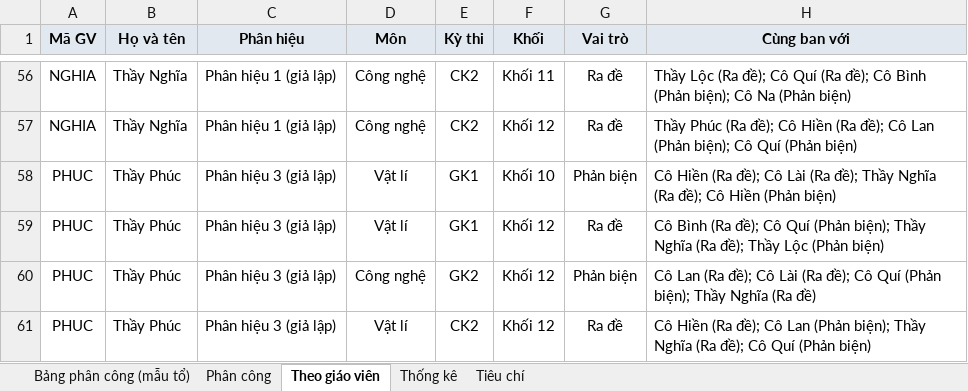
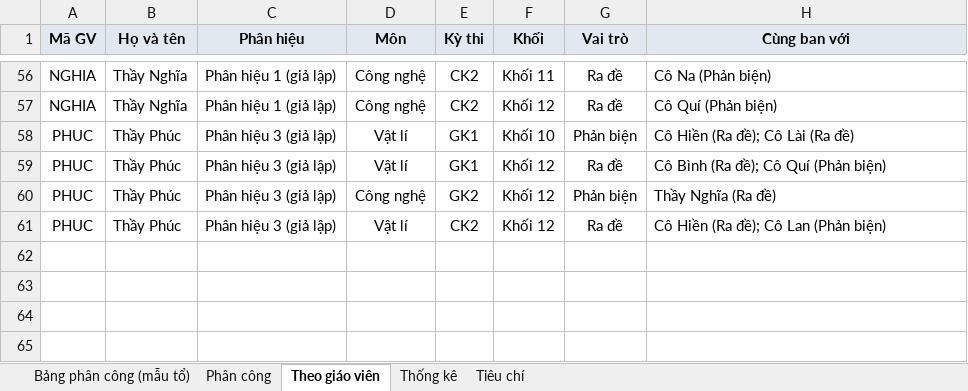
Before and after one commit to ngoc24794/ExamPanel, an Excel workbook: docs/reports/phase-12/plan-grid.xlsx, sheet Theo giáo viên, drawn as a sheet; only a part is shown, gaps mark what is left out; values as stored, in another font and other column widths than the file's, no borders; the diff covers the shown part only; the diff names each change by its address in the sheet, - before the commit and + after, or states it on an @@ line.

```diff
--- a/docs/reports/phase-12/plan-grid.xlsx (sheet Theo giáo viên)
+++ b/docs/reports/phase-12/plan-grid.xlsx (sheet Theo giáo viên)
-H56 (Cùng ban với): Thầy Lộc (Ra đề); Cô Quí (Ra đề); Cô Bình (Phản biện); Cô Na (Phản biện)
+H56 (Cùng ban với): Cô Na (Phản biện)
-H57 (Cùng ban với): Thầy Phúc (Ra đề); Cô Hiền (Ra đề); Cô Lan (Phản biện); Cô Quí…
+H57 (Cùng ban với): Cô Quí…
-H58 (Cùng ban với): …Lài (Ra đề); Thầy Nghĩa (Ra đề); Cô Hiền (Phản biện)
+H58 (Cùng ban với): …Lài (Ra đề)
-H59 (Cùng ban với): …Quí (Phản biện); Thầy Nghĩa (Ra đề); Thầy Lộc (Phản biện)
+H59 (Cùng ban với): …Quí (Phản biện)
-H60 (Cùng ban với): Cô Lan (Ra đề); Cô Lài (Ra đề); Cô Quí (Phản biện); Thầy Nghĩa (Ra đề)
+H60 (Cùng ban với): Thầy Nghĩa (Ra đề)
-H61 (Cùng ban với): …Lan (Phản biện); Thầy Nghĩa (Ra đề); Cô Quí (Phản biện)
+H61 (Cùng ban với): …Lan (Phản biện)
```
Also changed, not shown: 54 edited cells elsewhere in this sheet, sheet Tiêu chí, docs/reports/phase-12/import-template-v2.xlsx, 7 other files.
